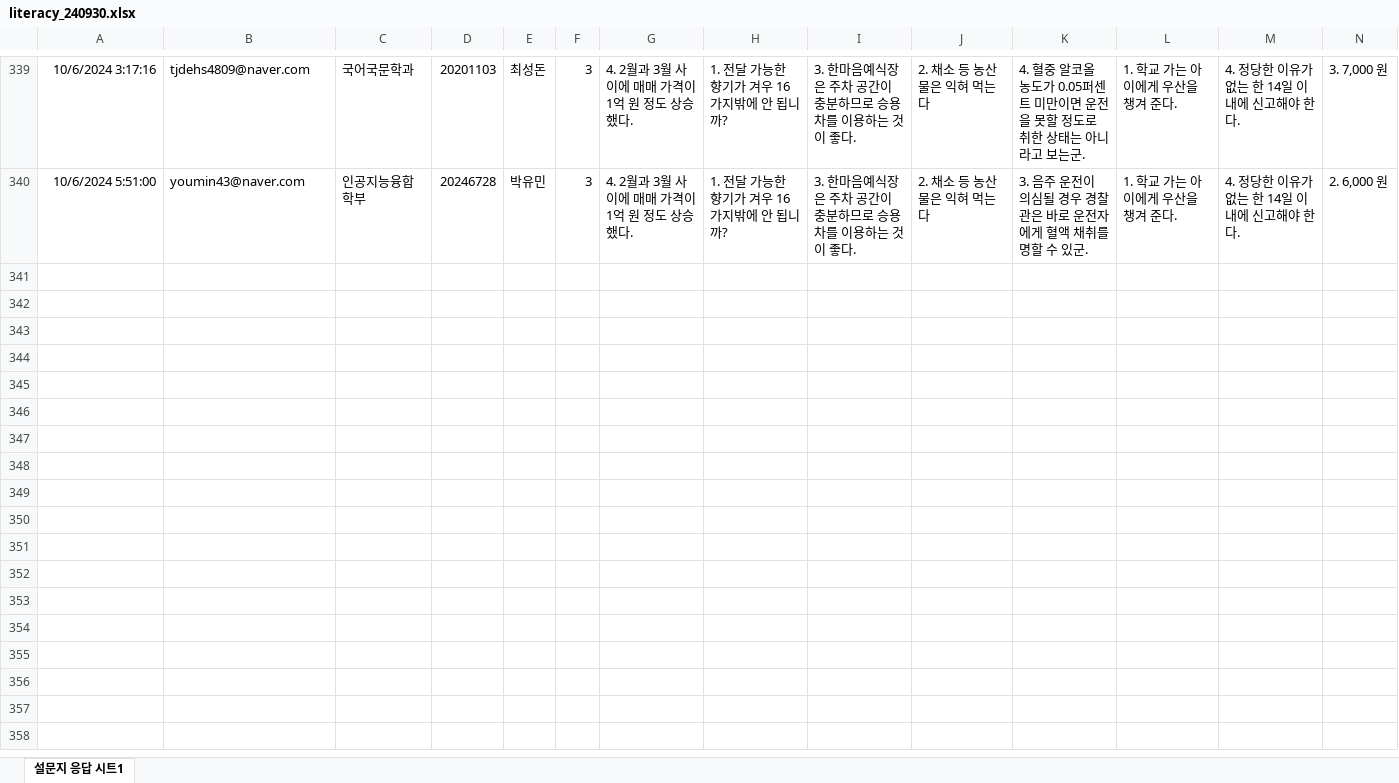
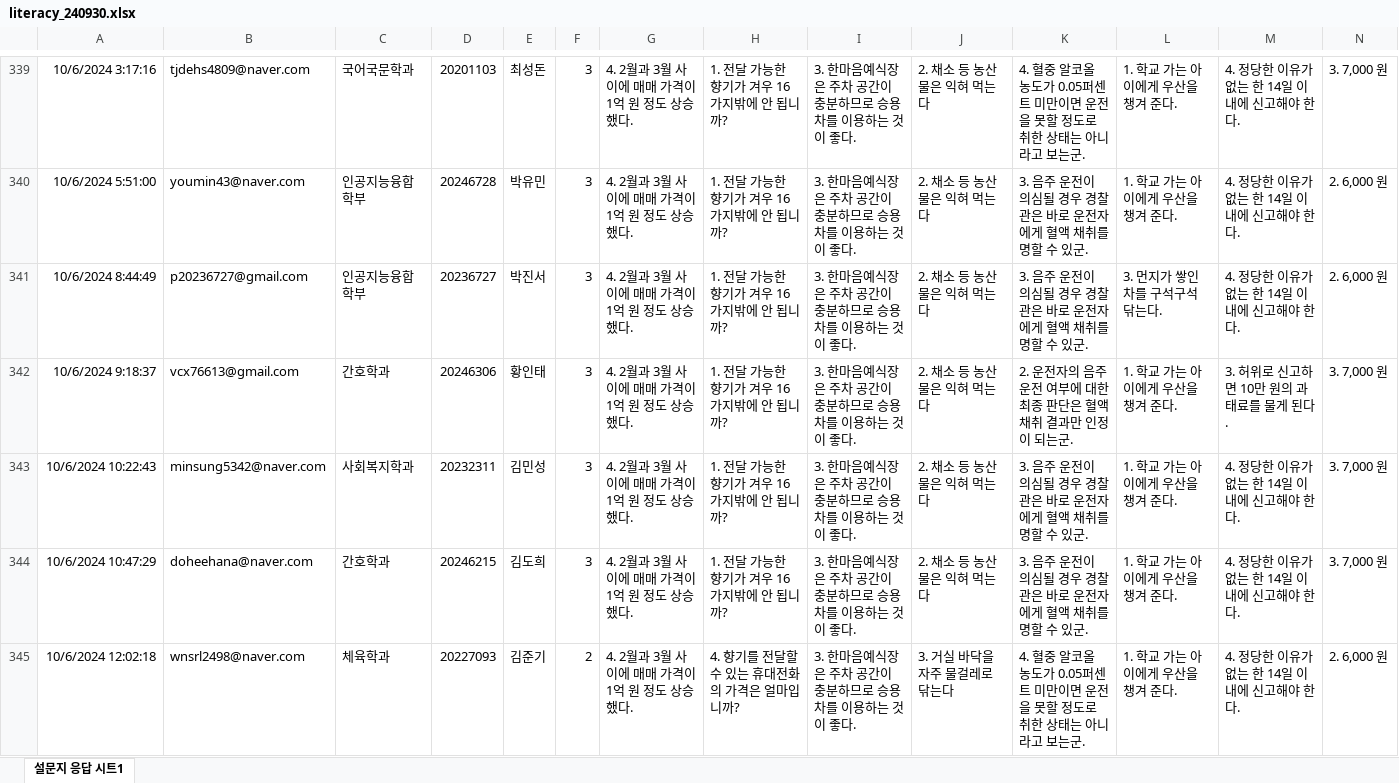
Before and after one commit to kwlee58/class202501, an Excel workbook: R/data/literacy_240930.xlsx, sheet 설문지 응답 시트1, drawn as a sheet; only a part is shown, gaps mark what is left out; values as stored, in another font and other column widths than the file's, no borders; table styles not drawn; rows hold the shown columns only; the diff covers the shown part only; the diff names each change by its address in the sheet, - before the commit and + after, or states it on an @@ line.

```diff
--- a/R/data/literacy_240930.xlsx (sheet 설문지 응답 시트1)
+++ b/R/data/literacy_240930.xlsx (sheet 설문지 응답 시트1)
+row 341: 10/6/2024 8:44:49 | p20236727@gmail.com | 인공지능융합학부 | 20236727 | 박진서 | 3 | 4. 2월과 3월 사이에 매매 가격이 1억 원 정도 상승했다. | 1. 전달 가능한 향기가 겨우 16가지밖에 안 됩니까? | 3. 한마음예식장은 주차 공간이 충분하므로 승용차를 이용하는 것이 좋다. | 2. 채소 등 농산물은 익혀 먹는다 | 3. 음주 운전이 의심될 경우 경찰관은 바로 운전자에게 혈액 채취를 명할 수 있군. | 3. 먼지가 쌓인 차를 구석구석 닦는다. | 4. 정당한 이유가 없는 한 14일 이내에 신고해야 한다. | 2. 6,000 원
+row 342: 10/6/2024 9:18:37 | vcx76613@gmail.com | 간호학과 | 20246306 | 황인태 | 3 | 4. 2월과 3월 사이에 매매 가격이 1억 원 정도 상승했다. | 1. 전달 가능한 향기가 겨우 16가지밖에 안 됩니까? | 3. 한마음예식장은 주차 공간이 충분하므로 승용차를 이용하는 것이 좋다. | 2. 채소 등 농산물은 익혀 먹는다 | 2. 운전자의 음주 운전 여부에 대한 최종 판단은 혈액 채취 결과만 인정이 되는군. | 1. 학교 가는 아이에게 우산을 챙겨 준다. | 3. 허위로 신고하면 10만 원의 과태료를 물게 된다. | 3. 7,000 원
+row 343: 10/6/2024 10:22:43 | minsung5342@naver.com | 사회복지학과 | 20232311 | 김민성 | 3 | 4. 2월과 3월 사이에 매매 가격이 1억 원 정도 상승했다. | 1. 전달 가능한 향기가 겨우 16가지밖에 안 됩니까? | 3. 한마음예식장은 주차 공간이 충분하므로 승용차를 이용하는 것이 좋다. | 2. 채소 등 농산물은 익혀 먹는다 | 3. 음주 운전이 의심될 경우 경찰관은 바로 운전자에게 혈액 채취를 명할 수 있군. | 1. 학교 가는 아이에게 우산을 챙겨 준다. | 4. 정당한 이유가 없는 한 14일 이내에 신고해야 한다. | 3. 7,000 원
+row 344: 10/6/2024 10:47:29 | doheehana@naver.com | 간호학과 | 20246215 | 김도희 | 3 | 4. 2월과 3월 사이에 매매 가격이 1억 원 정도 상승했다. | 1. 전달 가능한 향기가 겨우 16가지밖에 안 됩니까? | 3. 한마음예식장은 주차 공간이 충분하므로 승용차를 이용하는 것이 좋다. | 2. 채소 등 농산물은 익혀 먹는다 | 3. 음주 운전이 의심될 경우 경찰관은 바로 운전자에게 혈액 채취를 명할 수 있군. | 1. 학교 가는 아이에게 우산을 챙겨 준다. | 4. 정당한 이유가 없는 한 14일 이내에 신고해야 한다. | 3. 7,000 원
+row 345: 10/6/2024 12:02:18 | wnsrl2498@naver.com | 체육학과 | 20227093 | 김준기 | 2 | 4. 2월과 3월 사이에 매매 가격이 1억 원 정도 상승했다. | 4. 향기를 전달할 수 있는 휴대전화의 가격은 얼마입니까? | 3. 한마음예식장은 주차 공간이 충분하므로 승용차를 이용하는 것이 좋다. | 3. 거실 바닥을 자주 물걸레로 닦는다 | 4. 혈중 알코올 농도가 0.05퍼센트 미만이면 운전을 못할 정도로 취한 상태는 아니라고 보는군. | 1. 학교 가는 아이에게 우산을 챙겨 준다. | 4. 정당한 이유가 없는 한 14일 이내에 신고해야 한다. | 2. 6,000 원
```
Also changed, not shown: 25 added rows elsewhere in this sheet, R/data/literacy_240930_tmp.xlsx, R/data/quiz240923.xlsx, 21 other files.
